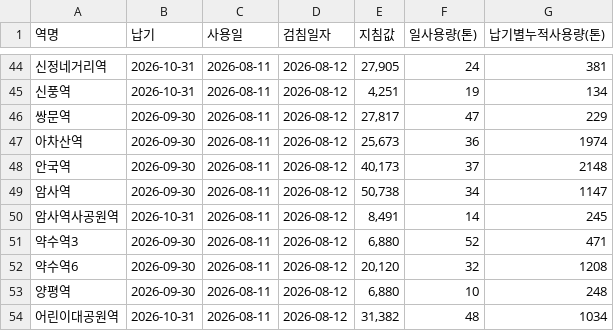
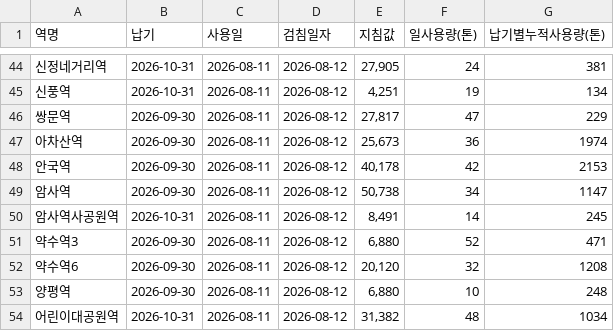
Before and after one commit to CSID-DGU/2026-1-CECD1-3-Hanwool-06, a CSV file: data/daily/water/2026-08-11.csv, drawn as a sheet; only a part is shown, gaps mark what is left out.

```diff
--- a/data/daily/water/2026-08-11.csv
+++ b/data/daily/water/2026-08-11.csv
@@ -47,3 +47,3 @@
 아차산역,2026-09-30,2026-08-11,2026-08-12,"25,673",36,1974
-안국역,2026-09-30,2026-08-11,2026-08-12,"40,173",37,2148
+안국역,2026-09-30,2026-08-11,2026-08-12,"40,178",42,2153
 암사역,2026-09-30,2026-08-11,2026-08-12,"50,738",34,1147
```
